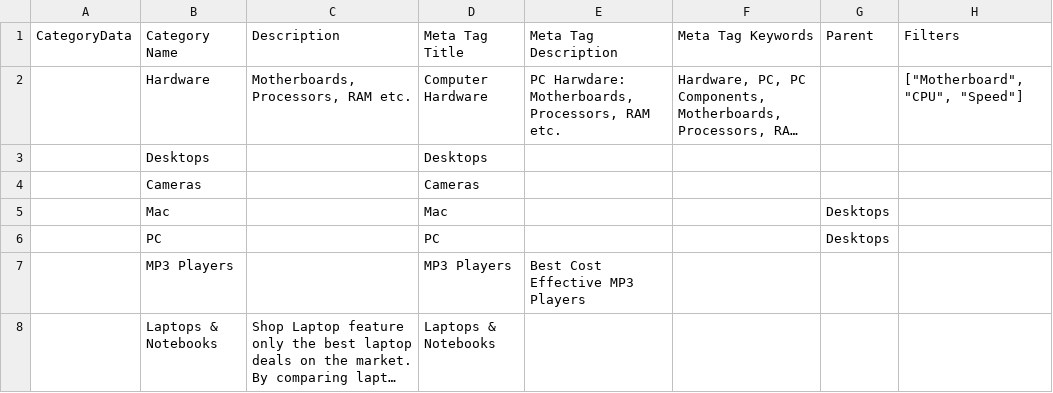
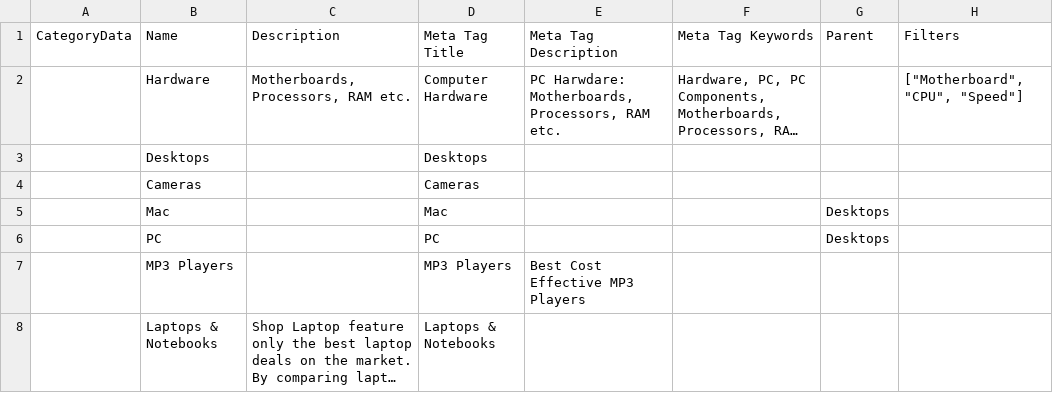
Before and after one commit to shahpratika/hackathon, a CSV file: scripts/hackathon/AdminModule/CatalogModule/CategoriesModule/CategoriesData.csv, drawn as a sheet; only a part is shown; long unchanged cells end in …; the diff names each change by its address in the sheet, - before the commit and + after, or states it on an @@ line.

```diff
--- a/scripts/hackathon/AdminModule/CatalogModule/CategoriesModule/CategoriesData.csv
+++ b/scripts/hackathon/AdminModule/CatalogModule/CategoriesModule/CategoriesData.csv
-B1: Category Name
+B1: Name
```
Also changed, not shown: scripts/hackathon/AdminModule/CatalogModule/CategoriesModule/Categories.s.csv, scripts/hackathon/AdminModule/CatalogModule/FiltersModule/Filters.s.csv, 10 other files.
